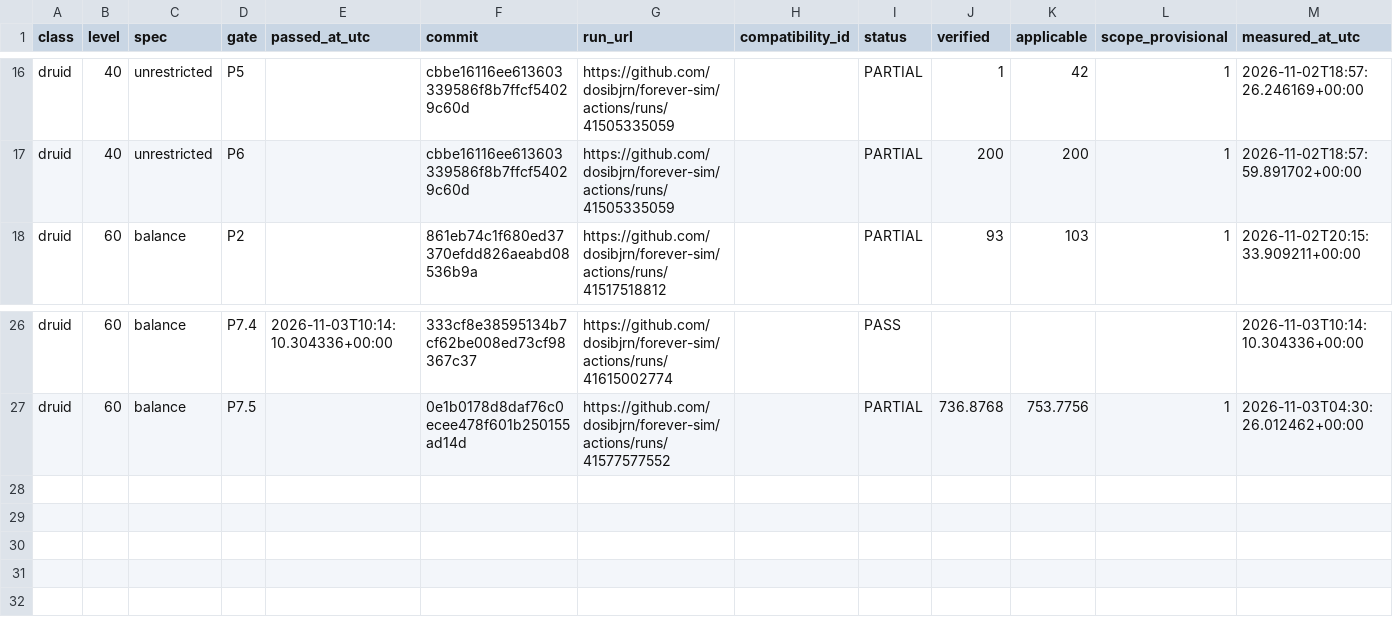
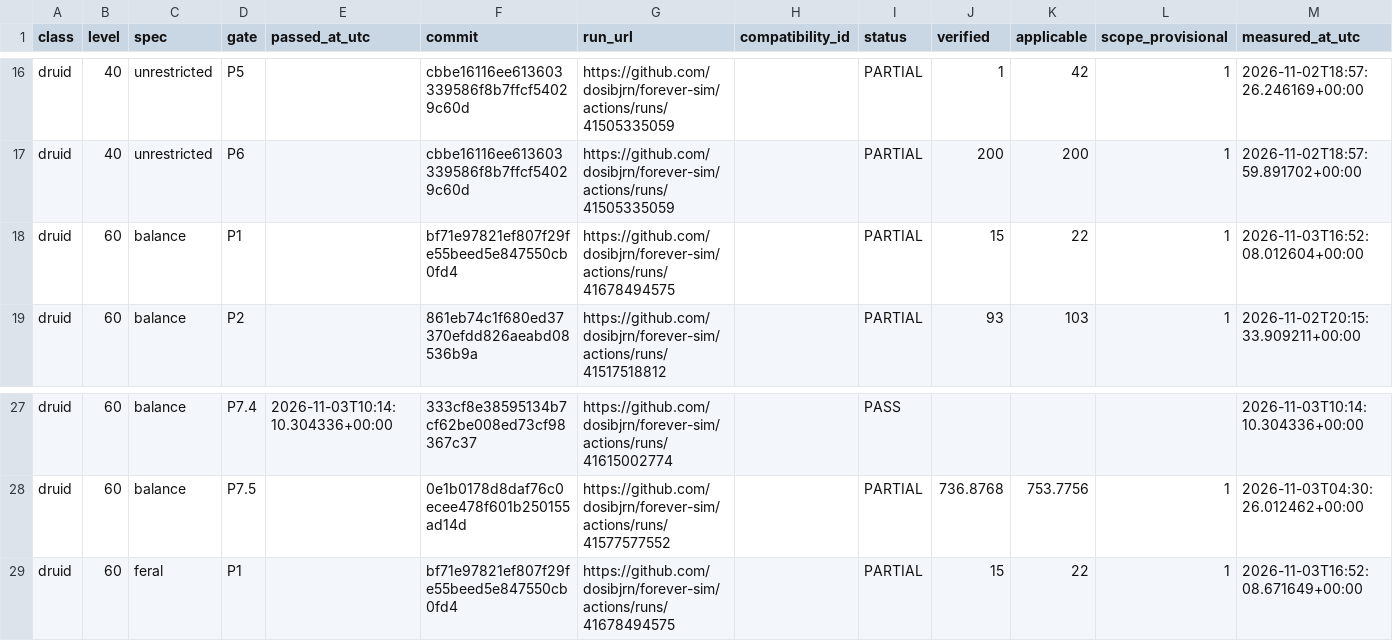
Before and after one commit to dosibjrn/forever-sim, a TSV file: docs/planning/M1_PASSES.tsv, drawn as a sheet; only a part is shown, gaps mark what is left out; the diff names each change by its address in the sheet, - before the commit and + after, or states it on an @@ line.

```diff
--- a/docs/planning/M1_PASSES.tsv
+++ b/docs/planning/M1_PASSES.tsv
+row 18: druid | 60 | balance | P1 |  | bf71e97821ef807f29fe55beed5e847550cb0fd4 | https://github.com/dosibjrn/forever-sim/actions/runs/41678494575 |  | PARTIAL | 15 | 22 | 1 | 2026-11-03T16:52:08.012604+00:00
+row 29: druid | 60 | feral | P1 |  | bf71e97821ef807f29fe55beed5e847550cb0fd4 | https://github.com/dosibjrn/forever-sim/actions/runs/41678494575 |  | PARTIAL | 15 | 22 | 1 | 2026-11-03T16:52:08.671649+00:00
```
Also changed, not shown: 1 other file.
